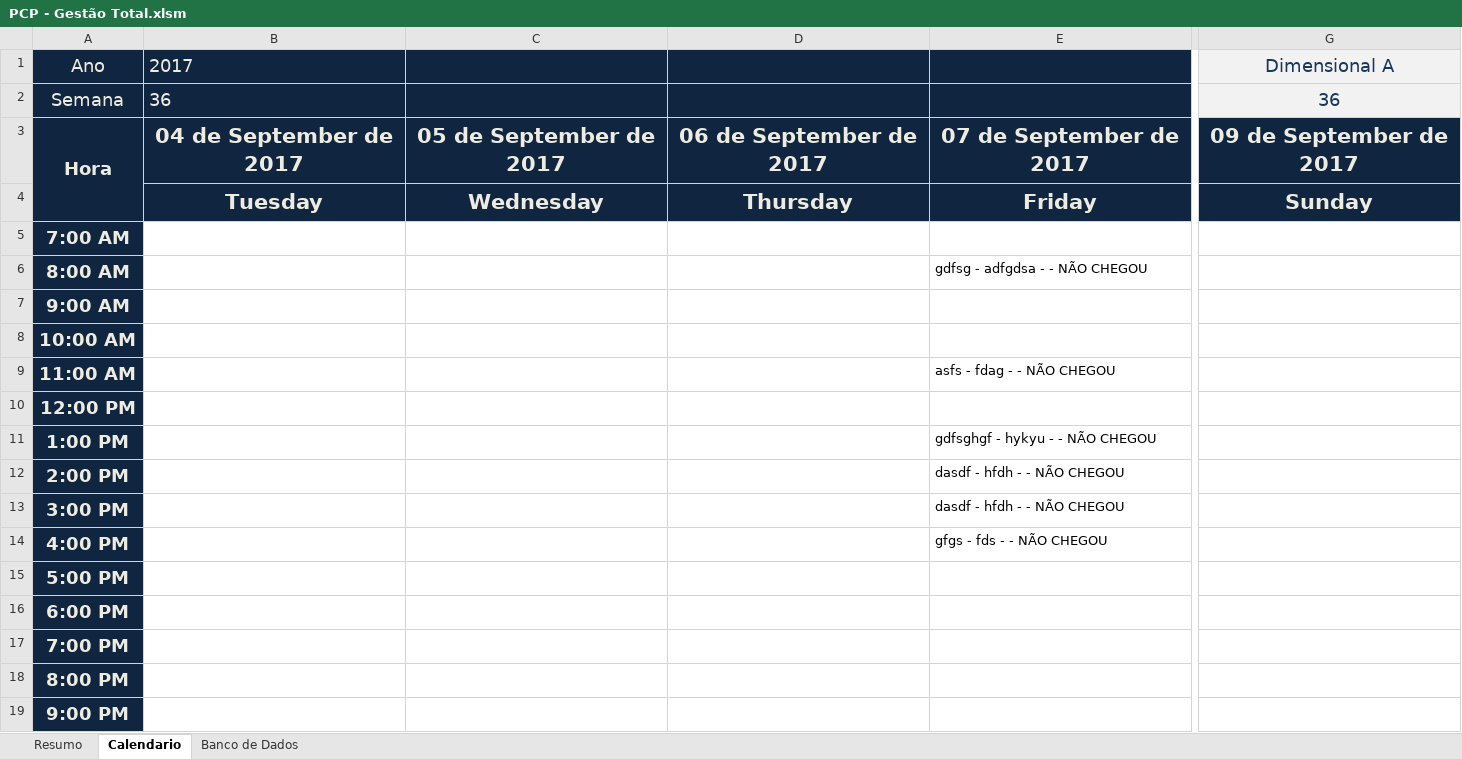
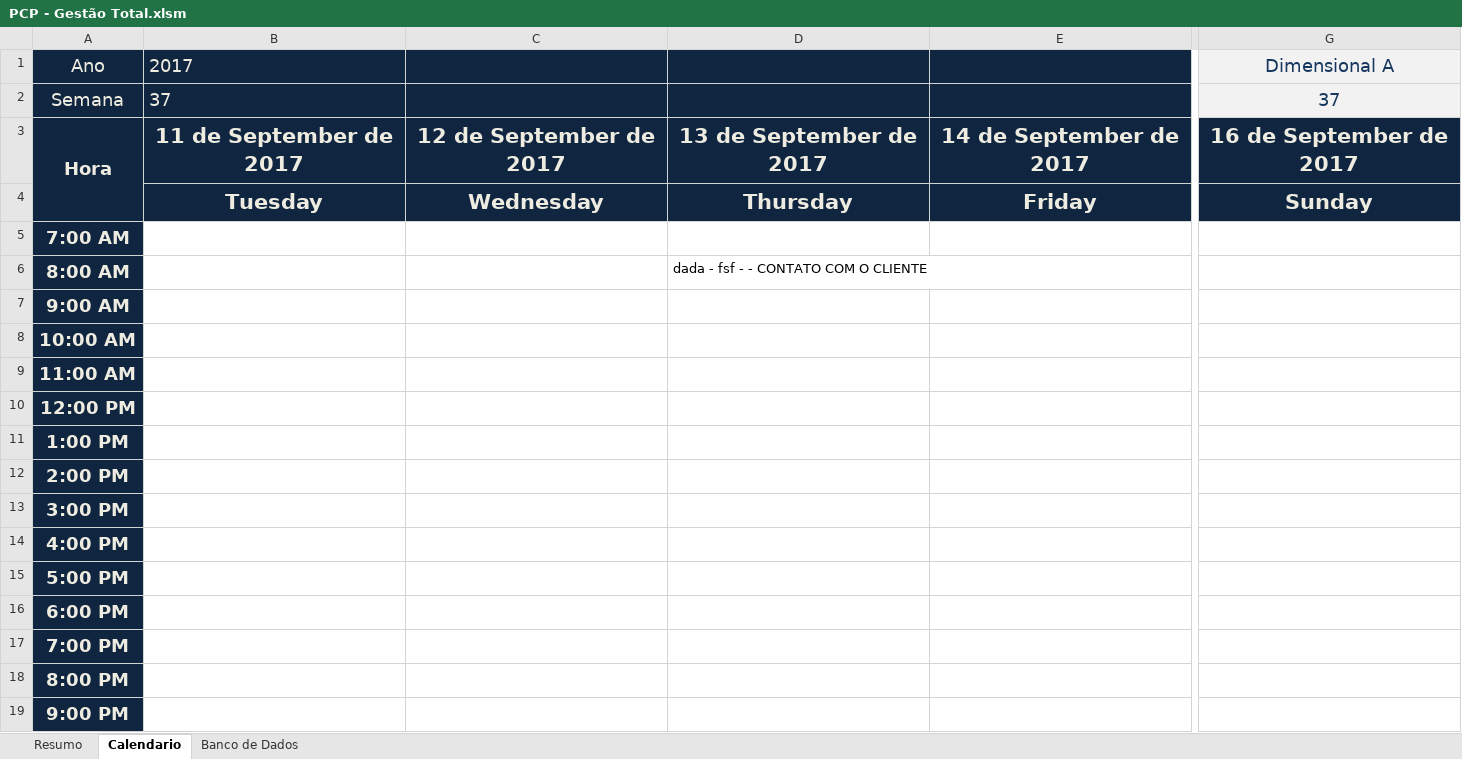
Before and after one commit to Lucialtda/SoftLab, an Excel workbook: PCP - Gestão Total.xlsm, sheet Calendario, drawn as a sheet; only a part is shown, gaps mark what is left out; values as stored, in another font and other column widths than the file's, no borders; conditional formats not drawn; the diff covers the shown part only; the diff names each change by its address in the sheet, - before the commit and + after, or states it on an @@ line.

```diff
--- a/PCP - Gestão Total.xlsm (sheet Calendario)
+++ b/PCP - Gestão Total.xlsm (sheet Calendario)
-B2: 36
+B2: 37
-G2: 36
+G2: 37
-B3: 04 de September de 2017
+B3: 11 de September de 2017
-C3: 05 de September de 2017
+C3: 12 de September de 2017
-D3: 06 de September de 2017
+D3: 13 de September de 2017
-E3: 07 de September de 2017
+E3: 14 de September de 2017
-G3: 09 de September de 2017
+G3: 16 de September de 2017
-D6: (empty)
+D6: dada - fsf - - CONTATO COM O CLIENTE
-E6: gdfsg - adfgdsa - - NÃO CHEGOU
+E6: (empty)
-E9: asfs - fdag - - NÃO CHEGOU
+E9: (empty)
-E11: gdfsghgf - hykyu - - NÃO CHEGOU
+E11: (empty)
-E12:E13: dasdf - hfdh - - NÃO CHEGOU
+E12:E13: (empty)
-E14: gfgs - fds - - NÃO CHEGOU
+E14: (empty)
```
Also changed, not shown: 1 edited cell elsewhere in this sheet, sheet Resumo, sheet Banco de Dados, formulas that keep their value, PCP Novo By Lúcia.xlsm, 2 other files.
